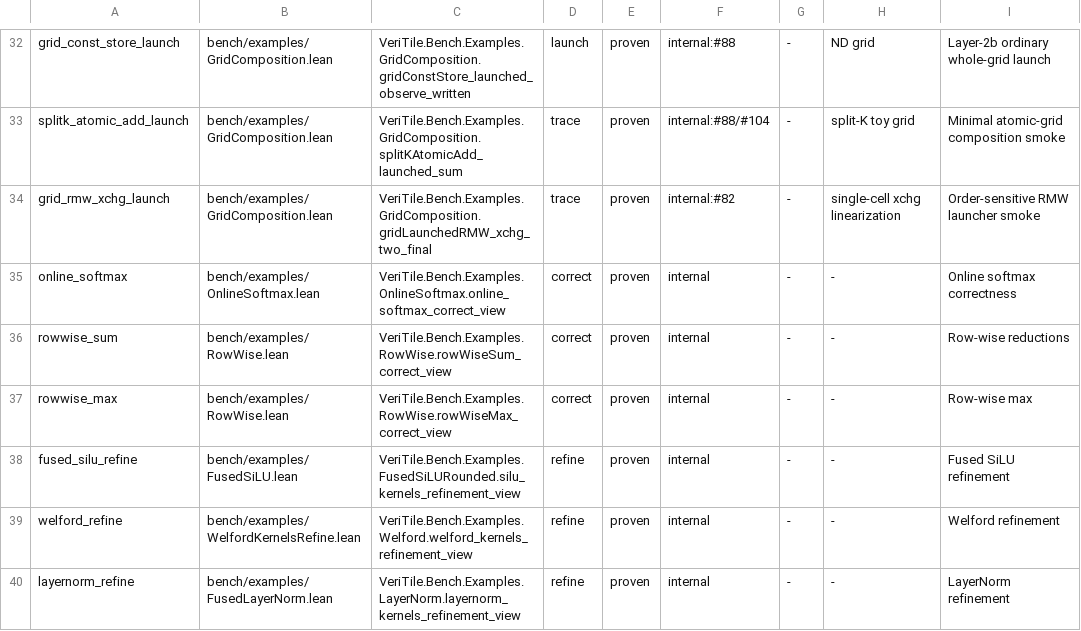
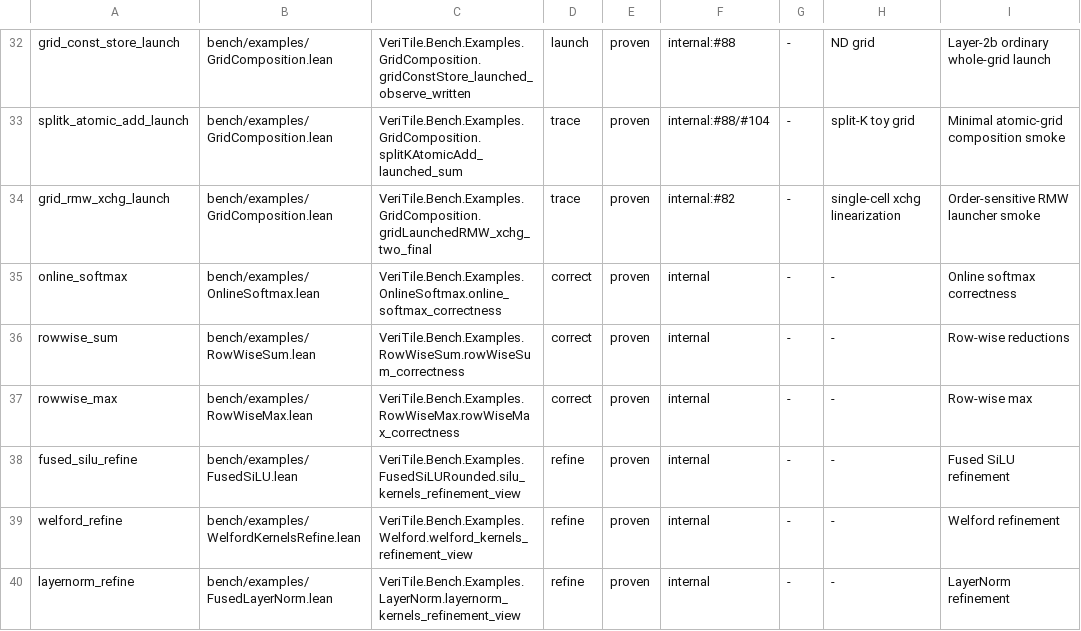
Before and after one commit to Lizn-zn/VeriTile, a TSV file: scripts/kernel-manifest.tsv, drawn as a sheet; only a part is shown, gaps mark what is left out; the diff names each change by its address in the sheet, - before the commit and + after, or states it on an @@ line.

```diff
--- a/scripts/kernel-manifest.tsv
+++ b/scripts/kernel-manifest.tsv
-C35: VeriTile.Bench.Examples.OnlineSoftmax.online_softmax_correct_view
+C35: VeriTile.Bench.Examples.OnlineSoftmax.online_softmax_correctness
-B36: bench/examples/RowWise.lean
+B36: bench/examples/RowWiseSum.lean
-C36: VeriTile.Bench.Examples.RowWise.rowWiseSum_correct_view
+C36: VeriTile.Bench.Examples.RowWiseSum.rowWiseSum_correctness
-B37: bench/examples/RowWise.lean
+B37: bench/examples/RowWiseMax.lean
-C37: VeriTile.Bench.Examples.RowWise.rowWiseMax_correct_view
+C37: VeriTile.Bench.Examples.RowWiseMax.rowWiseMax_correctness
```
Also changed, not shown: 5 other files.
